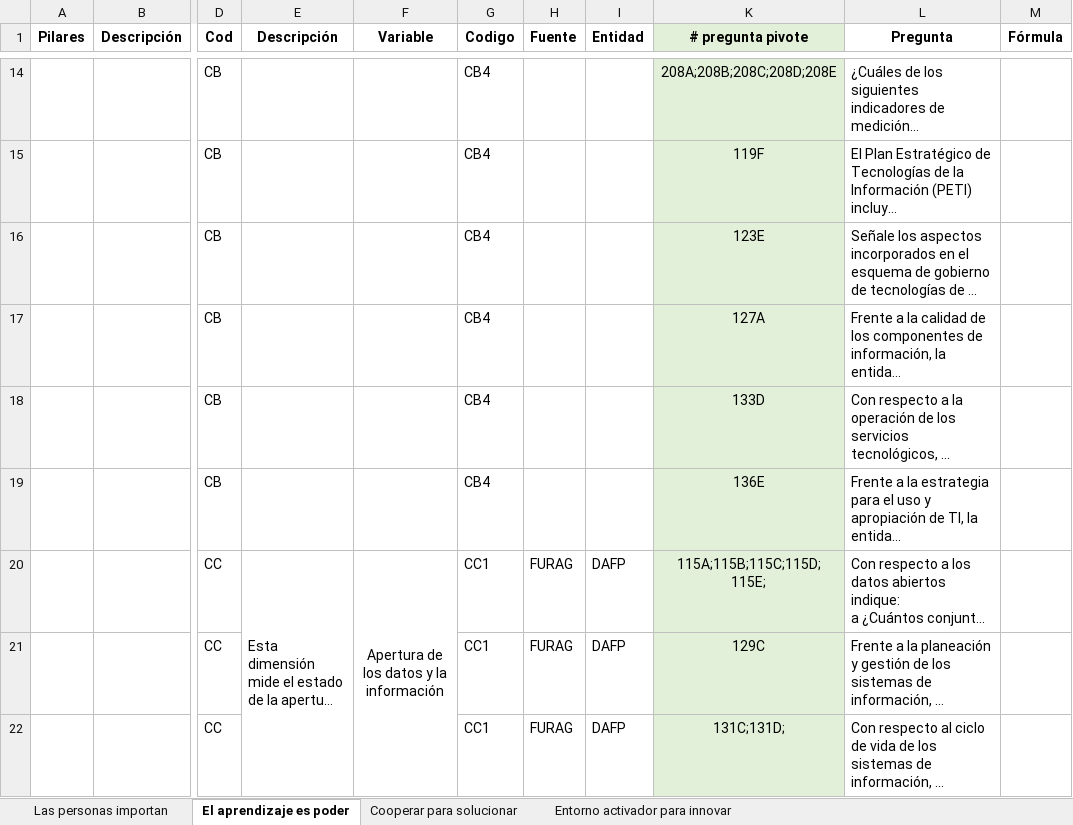
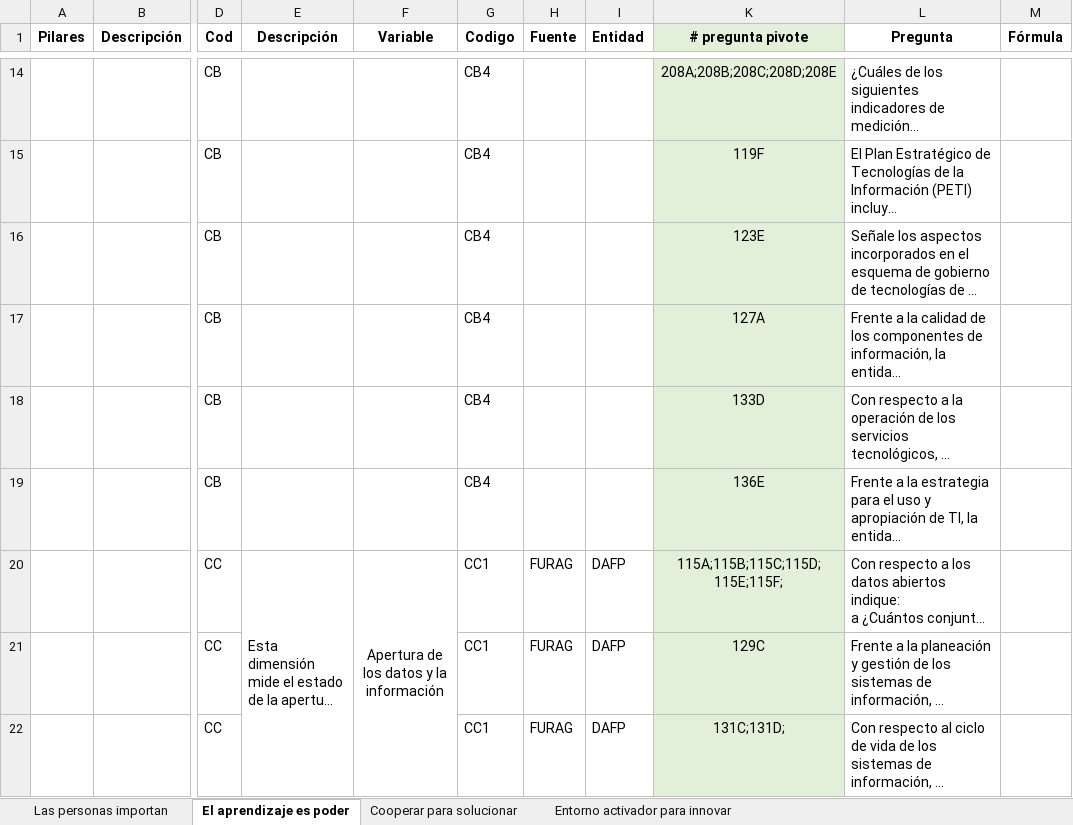
Before and after one commit to oddmayo/Innovation-Index-Algorithms, an Excel workbook: data/ICIP_V22.xlsx, sheet El aprendizaje es poder, drawn as a sheet; only a part is shown, gaps mark what is left out; long unchanged cells end in …; values as stored, in another font and other column widths than the file's, no borders; the diff names each change by its address in the sheet, - before the commit and + after, or states it on an @@ line.

Commit message:
Fixing missing column in vector

```diff
--- a/data/ICIP_V22.xlsx (sheet El aprendizaje es poder)
+++ b/data/ICIP_V22.xlsx (sheet El aprendizaje es poder)
-K20 (# pregunta pivote): 115A;115B;115C;115D;115E;
+K20 (# pregunta pivote): 115A;115B;115C;115D;115E;115F;
```
